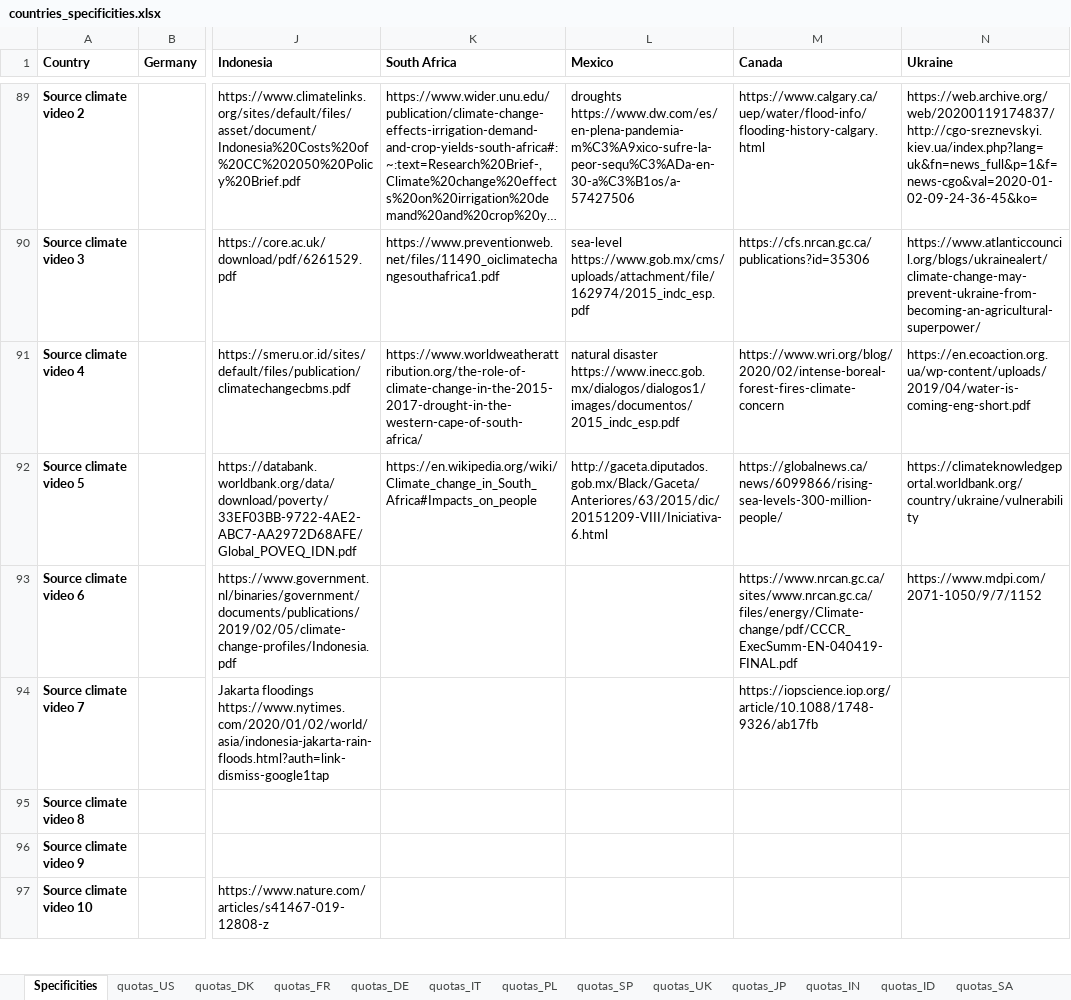
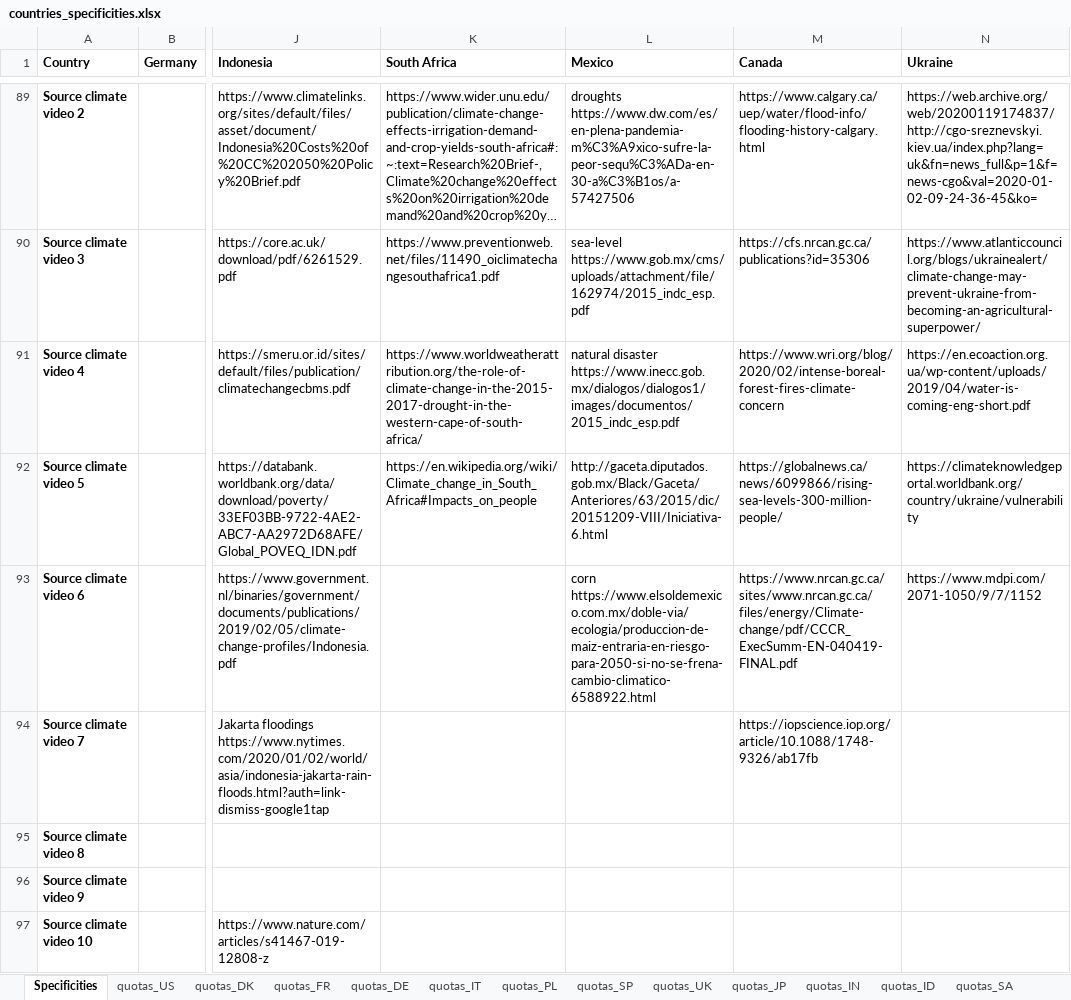
Before and after one commit to mariuslehenaff/oecd_climate, an Excel workbook: questionnaires/countries_specificities.xlsx, sheet Specificities, drawn as a sheet; only a part is shown, gaps mark what is left out; long unchanged cells end in …; values as stored, in another font and other column widths than the file's, no borders; the diff names each change by its address in the sheet, - before the commit and + after, or states it on an @@ line.

```diff
--- a/questionnaires/countries_specificities.xlsx (sheet Specificities)
+++ b/questionnaires/countries_specificities.xlsx (sheet Specificities)
-L93 (Mexico): (empty)
+L93 (Mexico): corn https://www.elsoldemexico.com.mx/doble-via/ecologia/produccion-de-maiz-entraria-en-riesgo-para-2050-si-no-se-frena-cambio-climatico-6588922.html
```
Also changed, not shown: 3 other files.
